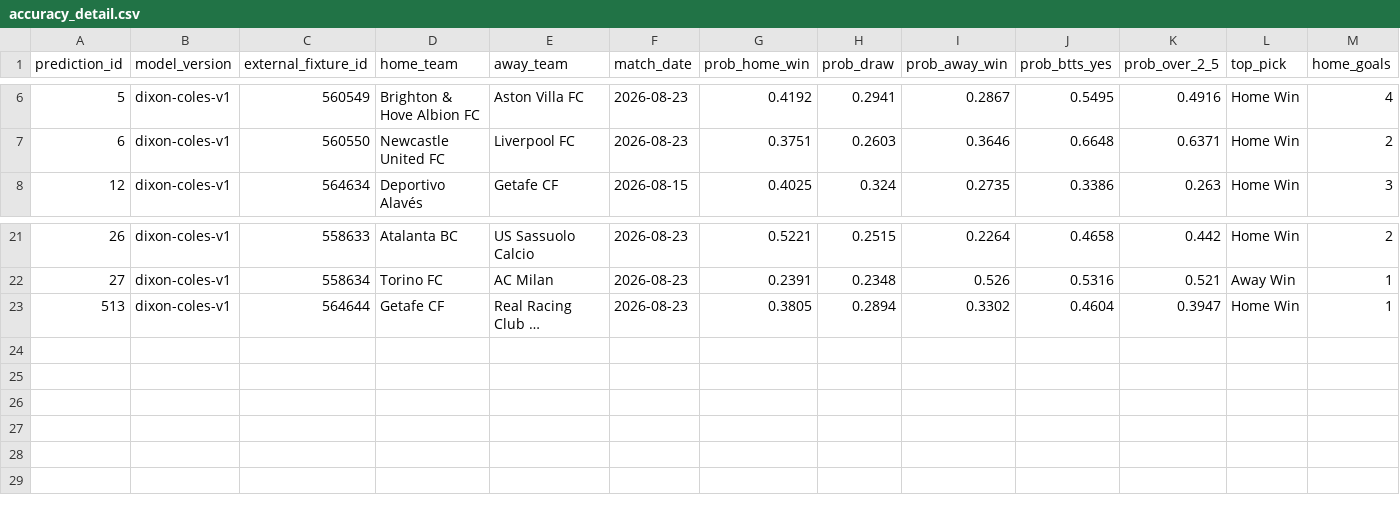
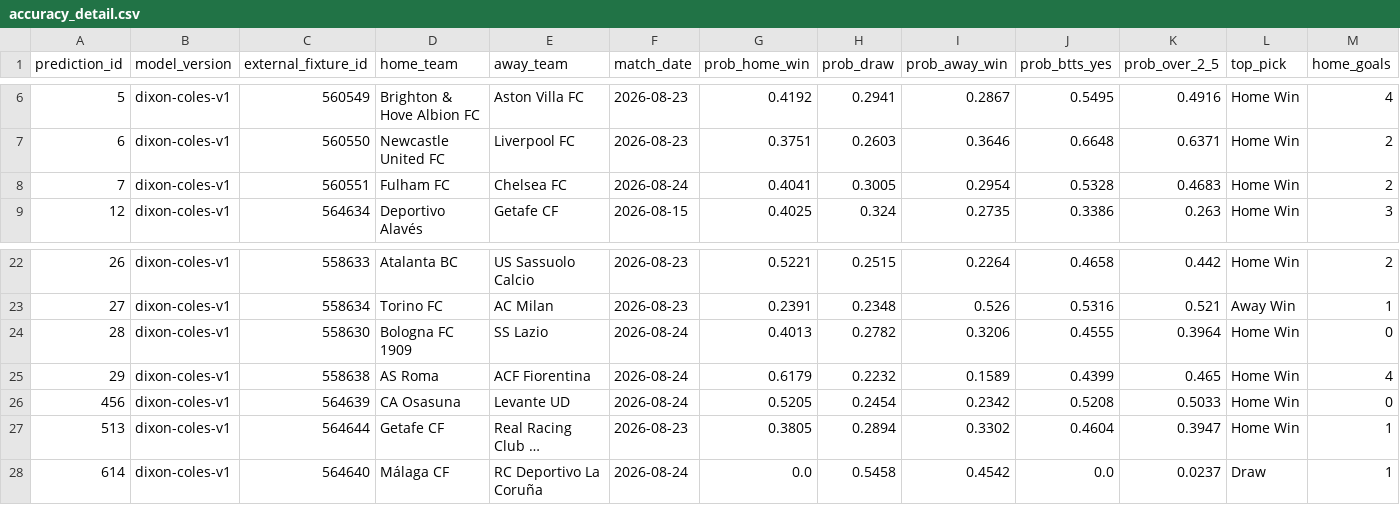
Before and after one commit to KehindeOjo/football-predictions, a CSV file: accuracy_detail.csv, drawn as a sheet; only a part is shown, gaps mark what is left out; long unchanged cells end in …; rows hold the shown columns only; the diff names each change by its address in the sheet, - before the commit and + after, or states it on an @@ line.

```diff
--- a/accuracy_detail.csv
+++ b/accuracy_detail.csv
+row 8: 7 | dixon-coles-v1 | 560551 | Fulham FC | Chelsea FC | 2026-08-24 | 0.4041 | 0.3005 | 0.2954 | 0.5328 | 0.4683 | Home Win | 2
+row 24: 28 | dixon-coles-v1 | 558630 | Bologna FC 1909 | SS Lazio | 2026-08-24 | 0.4013 | 0.2782 | 0.3206 | 0.4555 | 0.3964 | Home Win | 0
+row 25: 29 | dixon-coles-v1 | 558638 | AS Roma | ACF Fiorentina | 2026-08-24 | 0.6179 | 0.2232 | 0.1589 | 0.4399 | 0.465 | Home Win | 4
+row 26: 456 | dixon-coles-v1 | 564639 | CA Osasuna | Levante UD | 2026-08-24 | 0.5205 | 0.2454 | 0.2342 | 0.5208 | 0.5033 | Home Win | 0
+row 28: 614 | dixon-coles-v1 | 564640 | Málaga CF | RC Deportivo La Coruña | 2026-08-24 | 0.0 | 0.5458 | 0.4542 | 0.0 | 0.0237 | Draw | 1
```
Also changed, not shown: predictions_output.csv, 7 other files.
